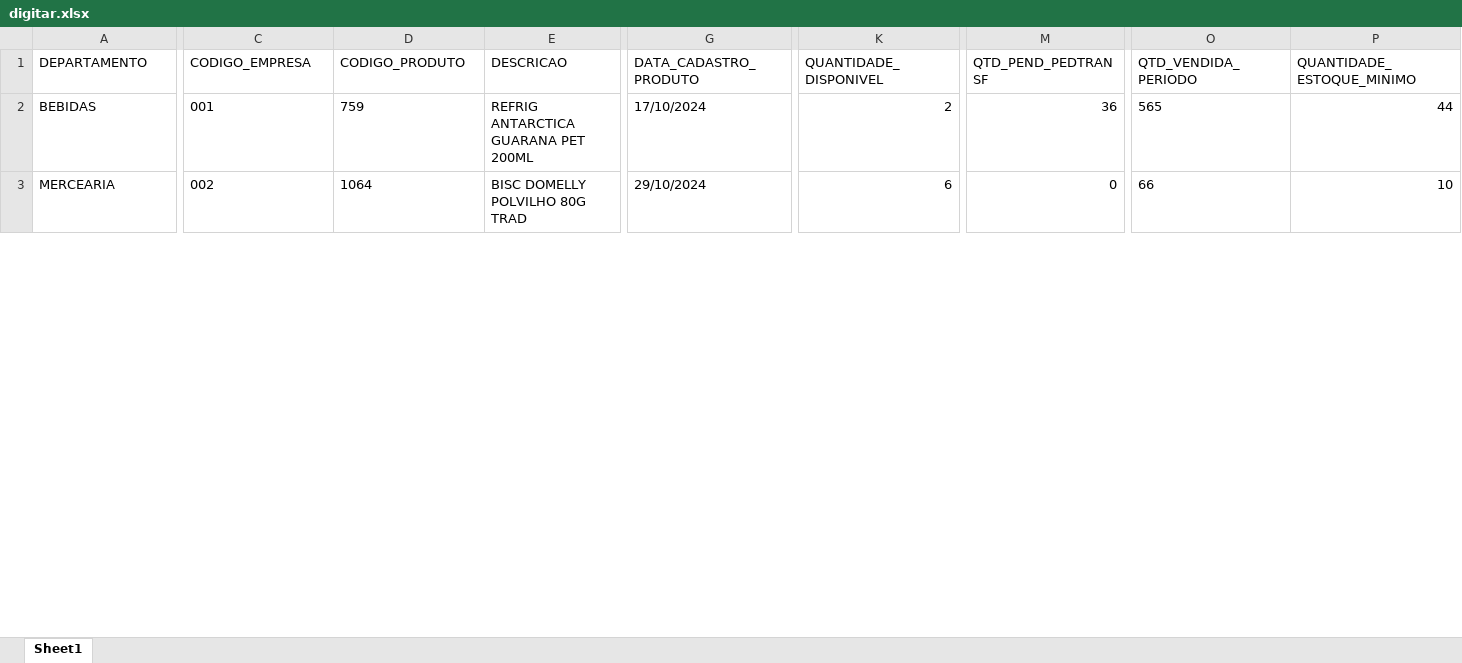
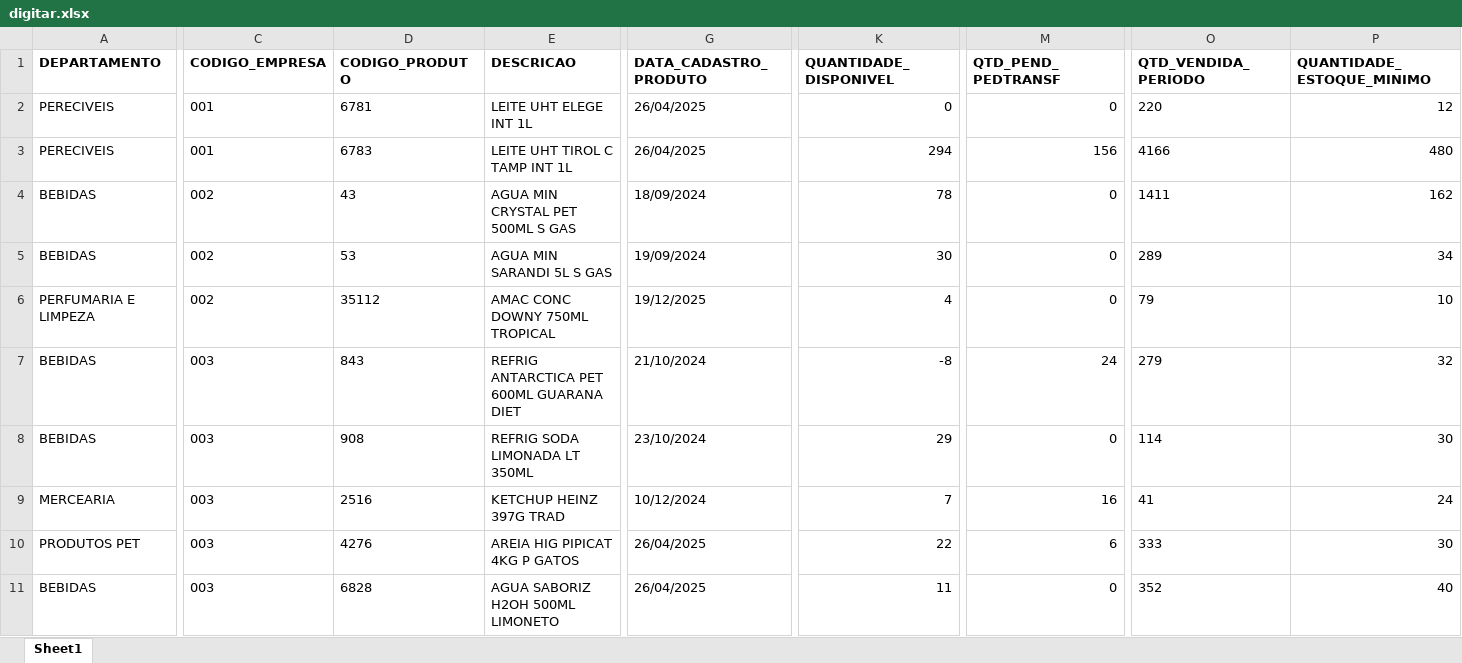
Before and after one commit to sgrimush-ops/Equipes_Agentes, an Excel workbook: Aplicativos/GAM/bd_saida/digitar.xlsx, sheet Sheet1, drawn as a sheet; only a part is shown, gaps mark what is left out; values as stored, in another font and other column widths than the file's, no borders; addresses are those after the commit; rows hold the shown columns only; the diff covers the shown part only; the diff names each change by its address in the sheet, - before the commit and + after, or states it on an @@ line.

```diff
--- a/Aplicativos/GAM/bd_saida/digitar.xlsx (sheet Sheet1)
+++ b/Aplicativos/GAM/bd_saida/digitar.xlsx (sheet Sheet1)
-A1:P1 bold: off
+A1:P1 bold: on
+row 2: PERECIVEIS | 001 | 6781 | LEITE UHT ELEGE INT 1L | 26/04/2025 | 0 | 0 | 220 | 12
+row 3: PERECIVEIS | 001 | 6783 | LEITE UHT TIROL C TAMP INT 1L | 26/04/2025 | 294 | 156 | 4166 | 480
+row 4: BEBIDAS | 002 | 43 | AGUA MIN CRYSTAL PET 500ML S GAS | 18/09/2024 | 78 | 0 | 1411 | 162
+row 5: BEBIDAS | 002 | 53 | AGUA MIN SARANDI 5L S GAS | 19/09/2024 | 30 | 0 | 289 | 34
+row 6: PERFUMARIA E LIMPEZA | 002 | 35112 | AMAC CONC DOWNY 750ML TROPICAL | 19/12/2025 | 4 | 0 | 79 | 10
-C7 (CODIGO_EMPRESA): 001
+C7 (CODIGO_EMPRESA): 003
-D7 (CODIGO_PRODUTO): 759
+D7 (CODIGO_PRODUTO): 843
-E7 (DESCRICAO): REFRIG ANTARCTICA GUARANA PET 200ML
+E7 (DESCRICAO): REFRIG ANTARCTICA PET 600ML GUARANA DIET
-G7 (DATA_CADASTRO_PRODUTO): 17/10/2024
+G7 (DATA_CADASTRO_PRODUTO): 21/10/2024
-K7 (QUANTIDADE_DISPONIVEL): 2
+K7 (QUANTIDADE_DISPONIVEL): -8
-M7 (QTD_PEND_PEDTRANSF): 36
+M7 (QTD_PEND_PEDTRANSF): 24
-O7 (QTD_VENDIDA_PERIODO): 565
+O7 (QTD_VENDIDA_PERIODO): 279
-P7 (QUANTIDADE_ESTOQUE_MINIMO): 44
+P7 (QUANTIDADE_ESTOQUE_MINIMO): 32
+row 8: BEBIDAS | 003 | 908 | REFRIG SODA LIMONADA LT 350ML | 23/10/2024 | 29 | 0 | 114 | 30
-C9 (CODIGO_EMPRESA): 002
+C9 (CODIGO_EMPRESA): 003
-D9 (CODIGO_PRODUTO): 1064
+D9 (CODIGO_PRODUTO): 2516
-E9 (DESCRICAO): BISC DOMELLY POLVILHO 80G TRAD
+E9 (DESCRICAO): KETCHUP HEINZ 397G TRAD
-G9 (DATA_CADASTRO_PRODUTO): 29/10/2024
+G9 (DATA_CADASTRO_PRODUTO): 10/12/2024
-K9 (QUANTIDADE_DISPONIVEL): 6
+K9 (QUANTIDADE_DISPONIVEL): 7
-M9 (QTD_PEND_PEDTRANSF): 0
+M9 (QTD_PEND_PEDTRANSF): 16
-O9 (QTD_VENDIDA_PERIODO): 66
+O9 (QTD_VENDIDA_PERIODO): 41
-P9 (QUANTIDADE_ESTOQUE_MINIMO): 10
+P9 (QUANTIDADE_ESTOQUE_MINIMO): 24
+row 10: PRODUTOS PET | 003 | 4276 | AREIA HIG PIPICAT 4KG P GATOS | 26/04/2025 | 22 | 6 | 333 | 30
+row 11: BEBIDAS | 003 | 6828 | AGUA SABORIZ H2OH 500ML LIMONETO | 26/04/2025 | 11 | 0 | 352 | 40
```
Also changed, not shown: 22 added rows, 11 removed rows, 291 edited cells and cell formats elsewhere in this sheet, Aplicativos/GAM/bd_entrada/ajustepp.xlsx, 17 other files.
